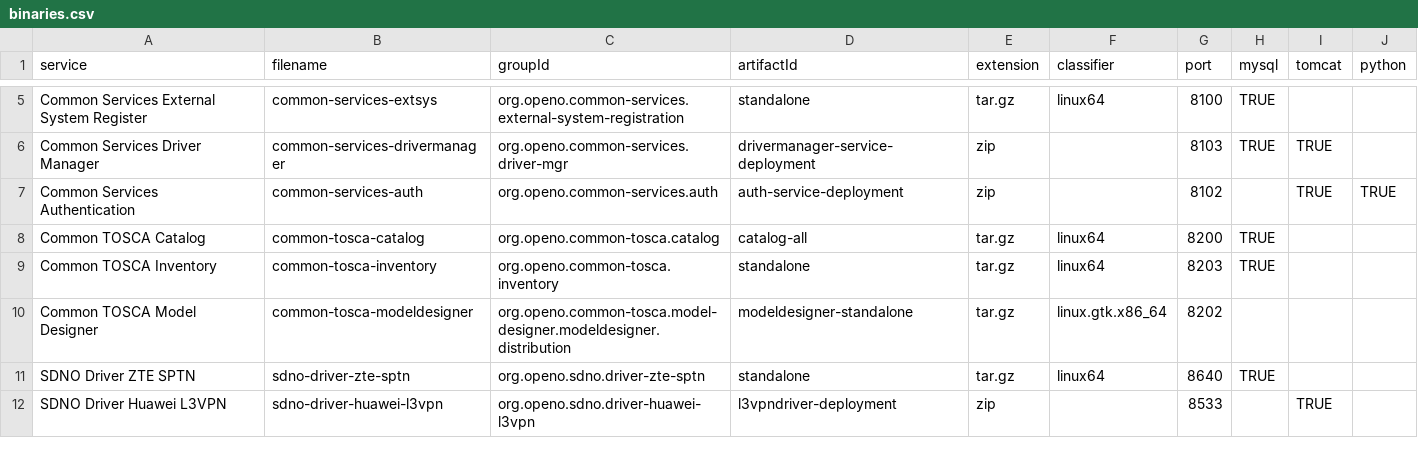
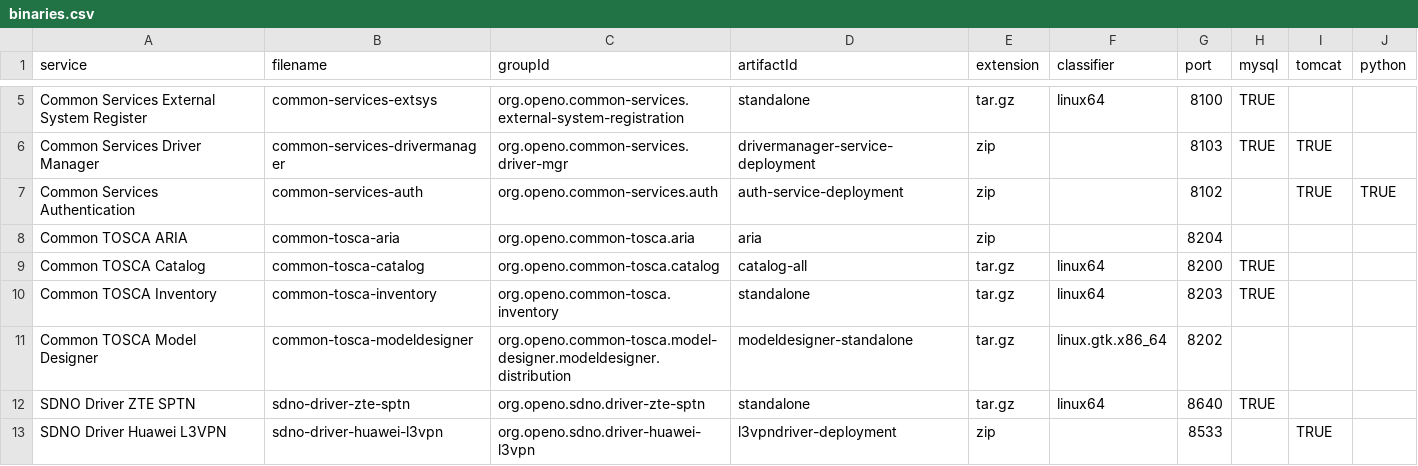
Before and after one commit to open-o/integration, a CSV file: autorelease/binaries.csv, drawn as a sheet; only a part is shown, gaps mark what is left out.

Commit message:
Add common-tosca-aria binary
Change-Id: If85338eff926cf77b9fee28760f3324f3261325e
Issue-id: INT-9
Signed-off-by: Gary Wu <gary.i.wu@huawei.com>

```diff
--- a/autorelease/binaries.csv
+++ b/autorelease/binaries.csv
@@ -7,2 +7,3 @@ Common Services Driver Manager,common-services-drivermanager,org.openo.common-se
 Common Services Authentication,common-services-auth,org.openo.common-services.auth,auth-service-deployment,zip,,8102,,TRUE,TRUE
+Common TOSCA ARIA,common-tosca-aria,org.openo.common-tosca.aria,aria,zip,,8204,,,
 Common TOSCA Catalog,common-tosca-catalog,org.openo.common-tosca.catalog,catalog-all,tar.gz,linux64,8200,TRUE,,
```
Also changed, not shown: 3 other files.
